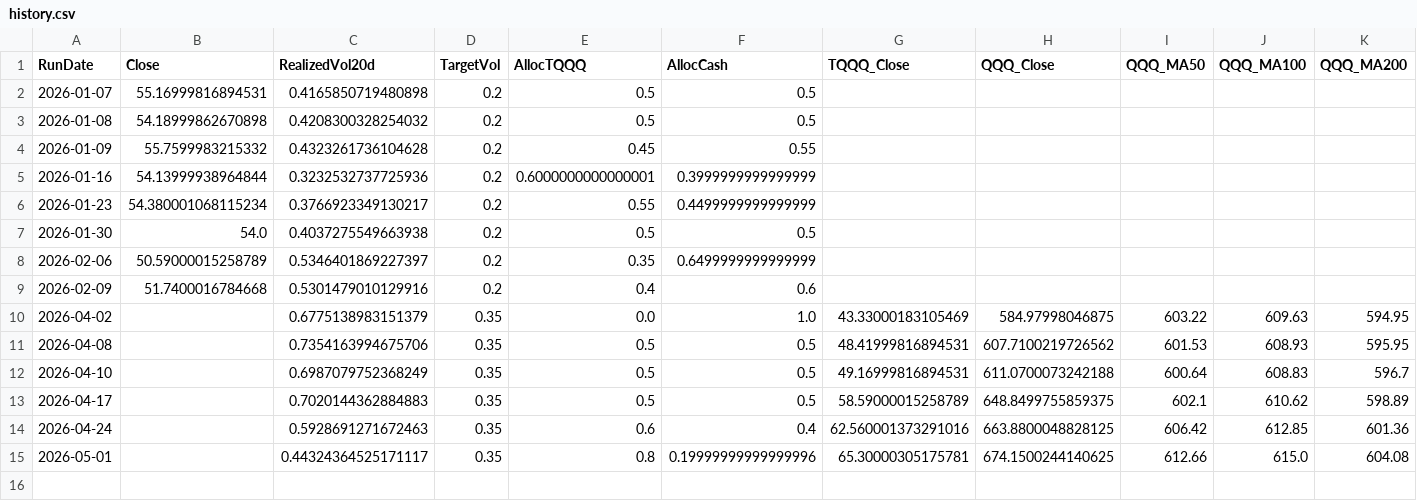
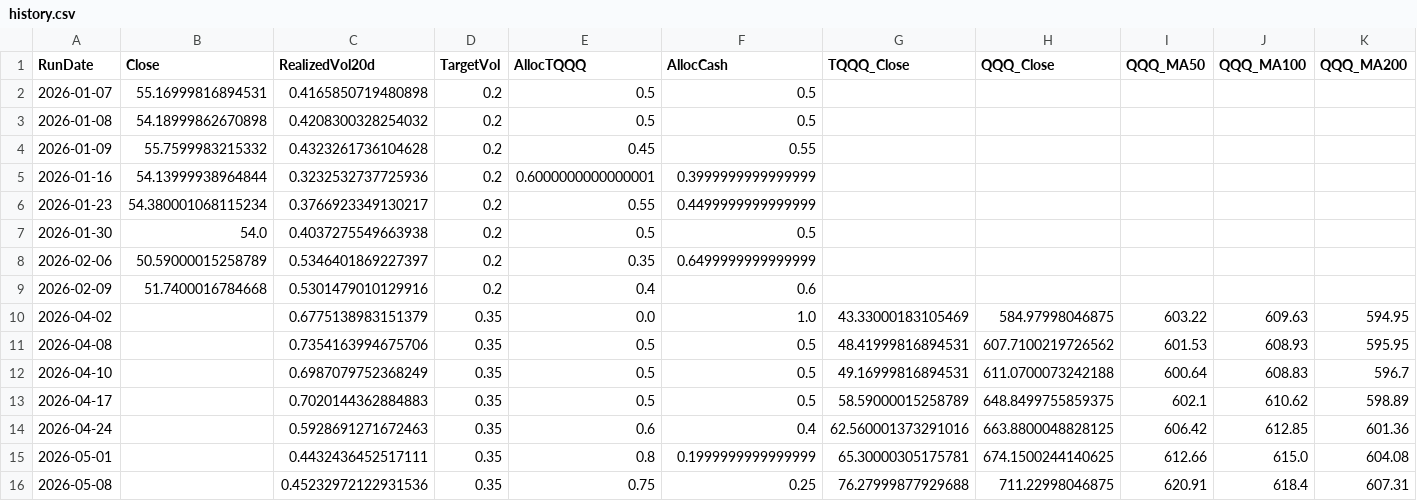
Before and after one commit to stegitforme/tqqq-vol-target, a CSV file: logs/history.csv, drawn as a sheet; only a part is shown; rows hold the shown columns only; the diff names each change by its address in the sheet, - before the commit and + after, or states it on an @@ line.

```diff
--- a/logs/history.csv
+++ b/logs/history.csv
-C15 (RealizedVol20d): 0.44324364525171117
+C15 (RealizedVol20d): 0.4432436452517111
-F15 (AllocCash): 0.19999999999999996
+F15 (AllocCash): 0.1999999999999999
+row 16: 2026-05-08 |  | 0.45232972122931536 | 0.35 | 0.75 | 0.25 | 76.27999877929688 | 711.22998046875 | 620.91 | 618.4 | 607.31
```
Also changed, not shown: data/QQQ.csv, logs/history_official.csv, 5 other files.
